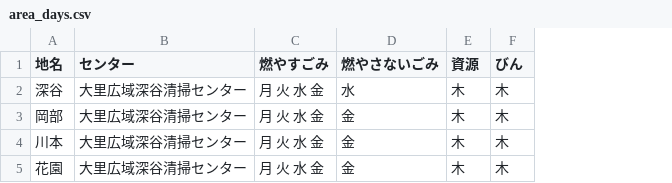
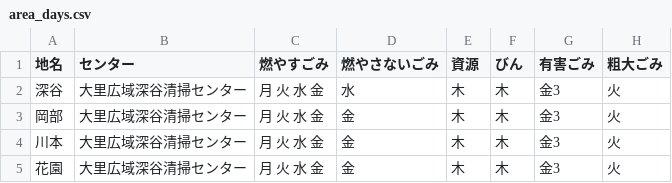
Before and after one commit to jun3674/5374, a CSV file: data/area_days.csv, drawn as a sheet; the diff names each change by its address in the sheet, - before the commit and + after, or states it on an @@ line.

Commit message:
Update area_days.csv

```diff
--- a/data/area_days.csv
+++ b/data/area_days.csv
+column G (有害ごみ), rows 2-5: all 金3
+column H (粗大ごみ), rows 2-5: all 火
```
